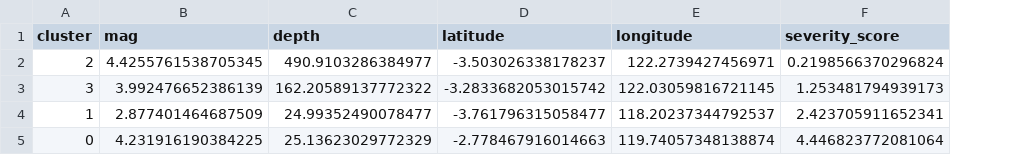
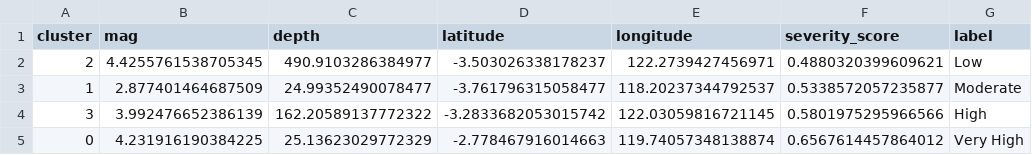
Before and after one commit to Elnathz/ClusteringGempa, a CSV file: cluster_info.csv, drawn as a sheet; removed rows and columns are numbered as before the commit, all else as after; the diff names each change by its address in the sheet, - before the commit and + after, or states it on an @@ line.

```diff
--- a/cluster_info.csv
+++ b/cluster_info.csv
+column G (label), rows 2-3: Low | Moderate; row 5: Very High
-F2 (severity_score): 0.2198566370296824
+F2 (severity_score): 0.4880320399609621
-row 3: 3 | 3.992476652386139 | 162.20589137772322 | -3.2833682053015742 | 122.03059816721145 | 1.253481794939173
-F3 (severity_score): 2.423705911652341
+F3 (severity_score): 0.5338572057235877
+row 4: 3 | 3.992476652386139 | 162.20589137772322 | -3.2833682053015742 | 122.03059816721145 | 0.5801975295966566 | High
-F5 (severity_score): 4.446823772081064
+F5 (severity_score): 0.6567614457864012
```
Also changed, not shown: 8 other files.
